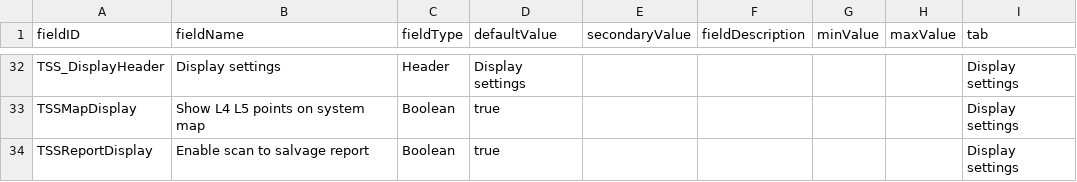
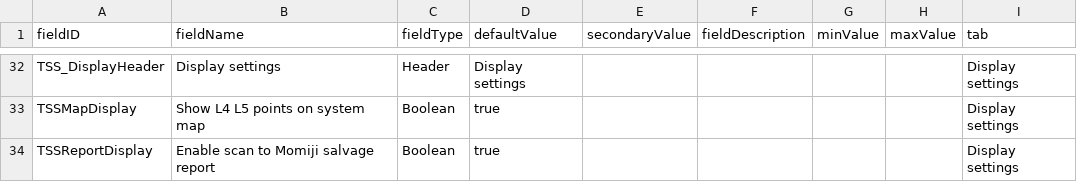
Before and after one commit to SaltyKarl/Thorough-System-Scan, a CSV file: data/config/LunaSettings.csv, drawn as a sheet; only a part is shown, gaps mark what is left out.

Commit message:
Translation update

```diff
--- a/data/config/LunaSettings.csv
+++ b/data/config/LunaSettings.csv
@@ -33,2 +33,2 @@ TSS_DisplayHeader,Display settings,Header,Display settings,,,,,Display settings,
 TSSMapDisplay,Show L4 L5 points on system map,Boolean,true,,,,,Display settings,
-TSSReportDisplay,Enable scan to salvage report,Boolean,true,,,,,Display settings
+TSSReportDisplay,Enable scan to Momiji salvage report,Boolean,true,,,,,Display settings
```
Also changed, not shown: data/campaign/abilities.csv, 5 other files.
